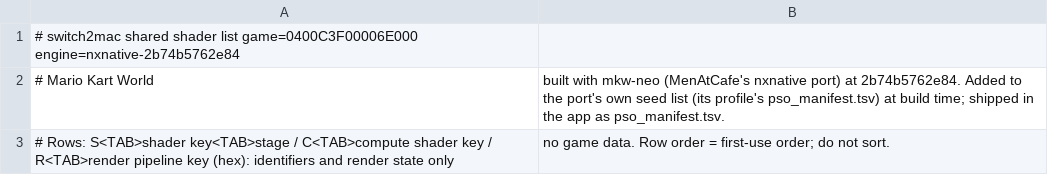
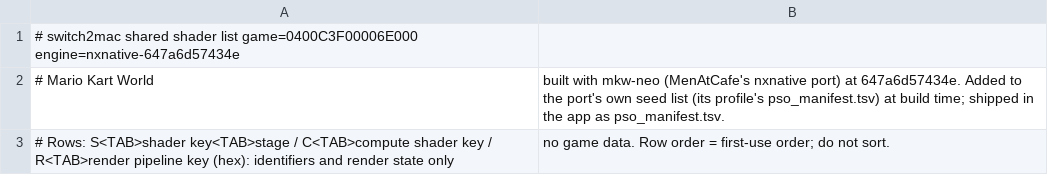
Before and after one commit to IT-Kwj/switch2mac, a TSV file: games/mario-kart-world/shader_list-mkw-neo.tsv, drawn as a sheet.

```diff
--- a/games/mario-kart-world/shader_list-mkw-neo.tsv
+++ b/games/mario-kart-world/shader_list-mkw-neo.tsv
@@ -1,3 +1,3 @@
-# switch2mac shared shader list	game=0400C3F00006E000	engine=nxnative-2b74b5762e84
-# Mario Kart World, built with mkw-neo (MenAtCafe's nxnative port) at 2b74b5762e84. Added to the port's own seed list (its profile's pso_manifest.tsv) at build time; shipped in the app as pso_manifest.tsv.
+# switch2mac shared shader list	game=0400C3F00006E000	engine=nxnative-647a6d57434e
+# Mario Kart World, built with mkw-neo (MenAtCafe's nxnative port) at 647a6d57434e. Added to the port's own seed list (its profile's pso_manifest.tsv) at build time; shipped in the app as pso_manifest.tsv.
 # Rows: S<TAB>shader key<TAB>stage / C<TAB>compute shader key / R<TAB>render pipeline key (hex): identifiers and render state only, no game data. Row order = first-use order; do not sort.
```
Also changed, not shown: 2 other files.
